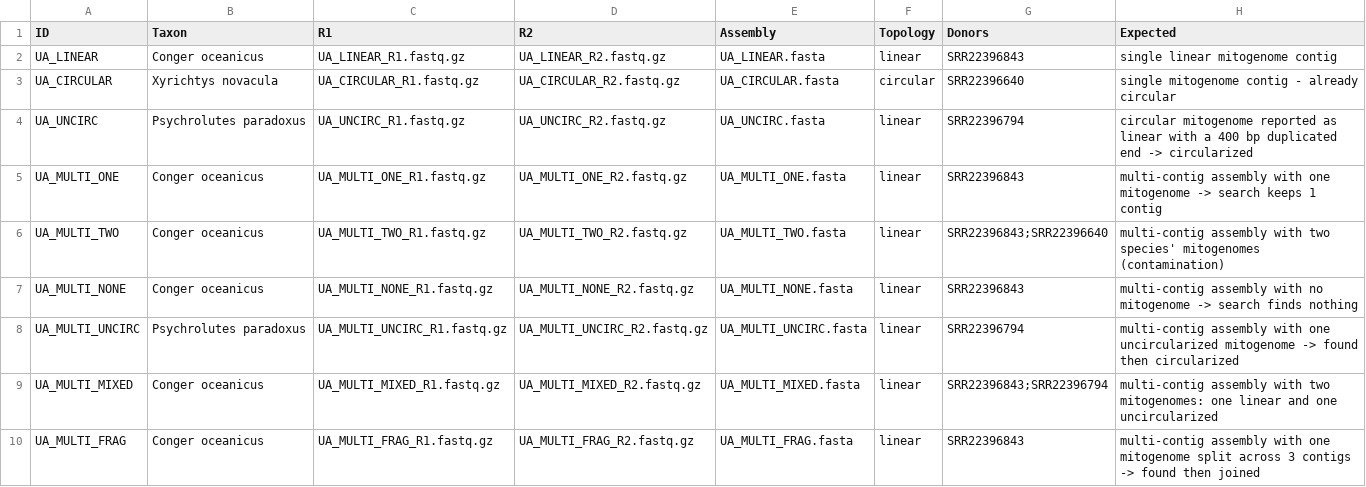
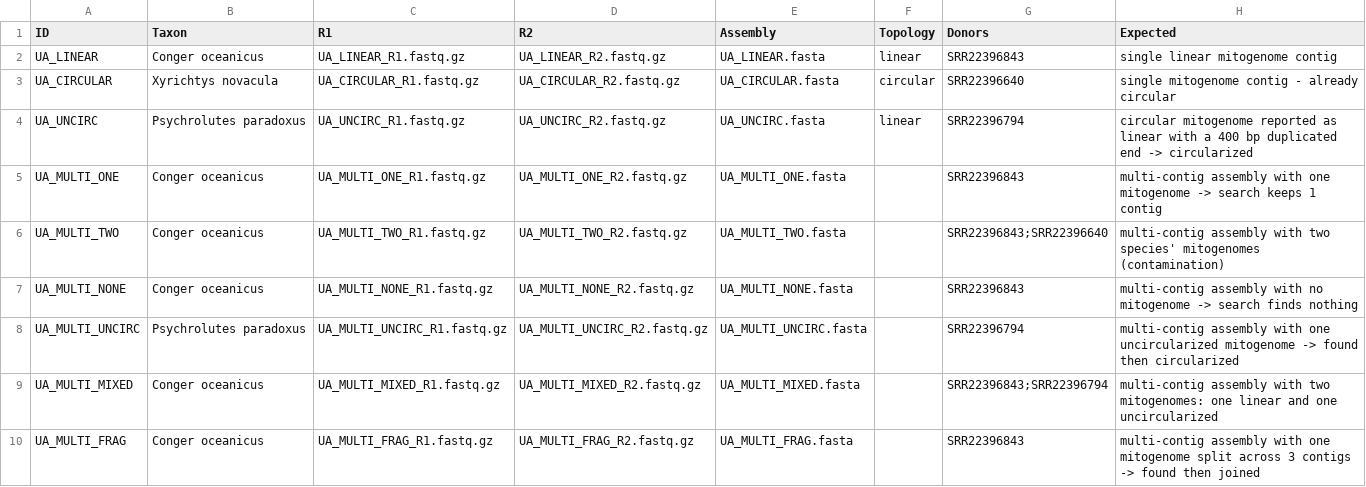
Before and after one commit to Smithsonian/MitoPilot, a CSV file: inst/test_data/mapping_test_userAsmb.csv, drawn as a sheet.

Commit message:
fix: only warn when a topology declaration actually conflicts
Declaring "linear" on a multi-contig assembly changes nothing, since linear
is the default and an unknown contig is treated as linear anyway. Warn only
for "circular", which asserts something that cannot be true.

Resolve the topology outside the mutate so the warning reaches the user as
itself rather than wrapped in dplyr's report, and drop the declaration from
the multi-contig test project samples.

```diff
--- a/inst/test_data/mapping_test_userAsmb.csv
+++ b/inst/test_data/mapping_test_userAsmb.csv
@@ -4,7 +4,7 @@ UA_CIRCULAR,Xyrichtys novacula,UA_CIRCULAR_R1.fastq.gz,UA_CIRCULAR_R2.fastq.gz,U
 UA_UNCIRC,Psychrolutes paradoxus,UA_UNCIRC_R1.fastq.gz,UA_UNCIRC_R2.fastq.gz,UA_UNCIRC.fasta,linear,SRR22396794,circular mitogenome reported as linear with a 400 bp duplicated end -> circularized
-UA_MULTI_ONE,Conger oceanicus,UA_MULTI_ONE_R1.fastq.gz,UA_MULTI_ONE_R2.fastq.gz,UA_MULTI_ONE.fasta,linear,SRR22396843,multi-contig assembly with one mitogenome -> search keeps 1 contig
-UA_MULTI_TWO,Conger oceanicus,UA_MULTI_TWO_R1.fastq.gz,UA_MULTI_TWO_R2.fastq.gz,UA_MULTI_TWO.fasta,linear,SRR22396843;SRR22396640,multi-contig assembly with two species' mitogenomes (contamination)
-UA_MULTI_NONE,Conger oceanicus,UA_MULTI_NONE_R1.fastq.gz,UA_MULTI_NONE_R2.fastq.gz,UA_MULTI_NONE.fasta,linear,SRR22396843,multi-contig assembly with no mitogenome -> search finds nothing
-UA_MULTI_UNCIRC,Psychrolutes paradoxus,UA_MULTI_UNCIRC_R1.fastq.gz,UA_MULTI_UNCIRC_R2.fastq.gz,UA_MULTI_UNCIRC.fasta,linear,SRR22396794,multi-contig assembly with one uncircularized mitogenome -> found then circularized
-UA_MULTI_MIXED,Conger oceanicus,UA_MULTI_MIXED_R1.fastq.gz,UA_MULTI_MIXED_R2.fastq.gz,UA_MULTI_MIXED.fasta,linear,SRR22396843;SRR22396794,multi-contig assembly with two mitogenomes: one linear and one uncircularized
-UA_MULTI_FRAG,Conger oceanicus,UA_MULTI_FRAG_R1.fastq.gz,UA_MULTI_FRAG_R2.fastq.gz,UA_MULTI_FRAG.fasta,linear,SRR22396843,multi-contig assembly with one mitogenome split across 3 contigs -> found then joined
+UA_MULTI_ONE,Conger oceanicus,UA_MULTI_ONE_R1.fastq.gz,UA_MULTI_ONE_R2.fastq.gz,UA_MULTI_ONE.fasta,,SRR22396843,multi-contig assembly with one mitogenome -> search keeps 1 contig
+UA_MULTI_TWO,Conger oceanicus,UA_MULTI_TWO_R1.fastq.gz,UA_MULTI_TWO_R2.fastq.gz,UA_MULTI_TWO.fasta,,SRR22396843;SRR22396640,multi-contig assembly with two species' mitogenomes (contamination)
+UA_MULTI_NONE,Conger oceanicus,UA_MULTI_NONE_R1.fastq.gz,UA_MULTI_NONE_R2.fastq.gz,UA_MULTI_NONE.fasta,,SRR22396843,multi-contig assembly with no mitogenome -> search finds nothing
+UA_MULTI_UNCIRC,Psychrolutes paradoxus,UA_MULTI_UNCIRC_R1.fastq.gz,UA_MULTI_UNCIRC_R2.fastq.gz,UA_MULTI_UNCIRC.fasta,,SRR22396794,multi-contig assembly with one uncircularized mitogenome -> found then circularized
+UA_MULTI_MIXED,Conger oceanicus,UA_MULTI_MIXED_R1.fastq.gz,UA_MULTI_MIXED_R2.fastq.gz,UA_MULTI_MIXED.fasta,,SRR22396843;SRR22396794,multi-contig assembly with two mitogenomes: one linear and one uncircularized
+UA_MULTI_FRAG,Conger oceanicus,UA_MULTI_FRAG_R1.fastq.gz,UA_MULTI_FRAG_R2.fastq.gz,UA_MULTI_FRAG.fasta,,SRR22396843,multi-contig assembly with one mitogenome split across 3 contigs -> found then joined
```
Also changed, not shown: 5 other files.
